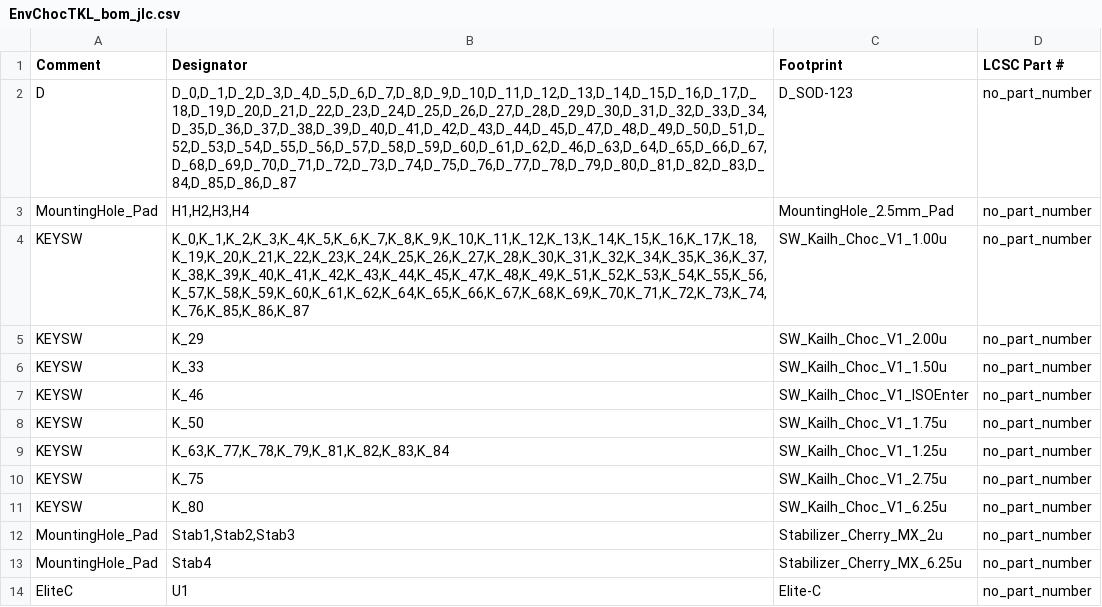
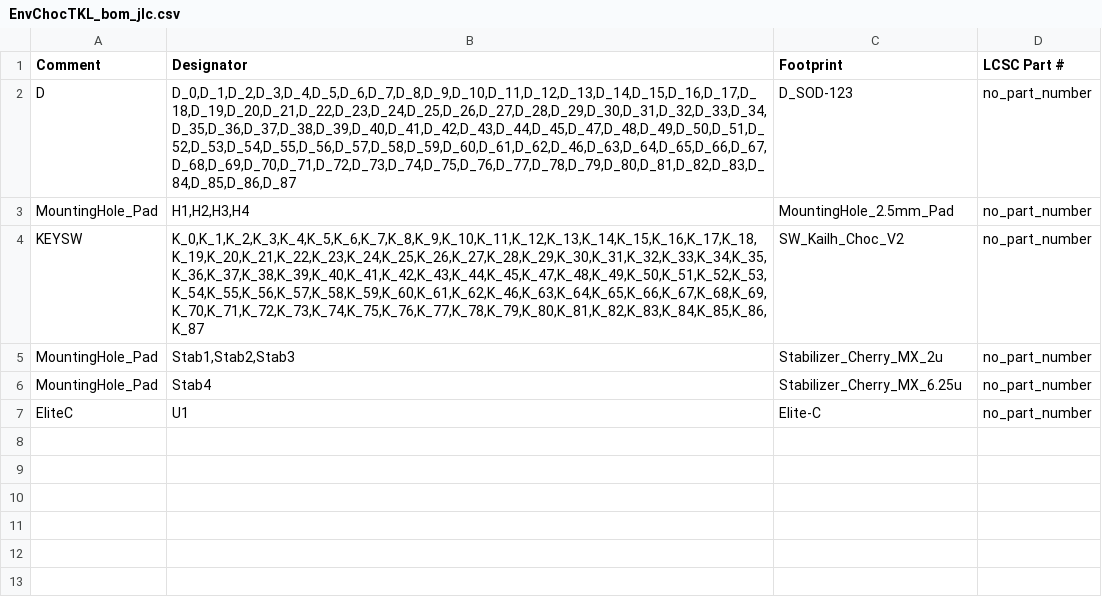
Before and after one commit to Envious-Data/Env-ChocV2TKL, a CSV file: _out/EnvChocTKL_bom_jlc.csv, drawn as a sheet.

Commit message:
fixed issues with footprint and required board changes + updated gerber

```diff
--- a/_out/EnvChocTKL_bom_jlc.csv
+++ b/_out/EnvChocTKL_bom_jlc.csv
@@ -3,10 +3,3 @@
 "MountingHole_Pad","H1,H2,H3,H4","MountingHole_2.5mm_Pad","no_part_number"
-"KEYSW","K_0,K_1,K_2,K_3,K_4,K_5,K_6,K_7,K_8,K_9,K_10,K_11,K_12,K_13,K_14,K_15,K_16,K_17,K_18,K_19,K_20,K_21,K_22,K_23,K_24,K_25,K_26,K_27,K_28,K_30,K_31,K_32,K_34,K_35,K_36,K_37,K_38,K_39,K_40,K_41,K_42,K_43,K_44,K_45,K_47,K_48,K_49,K_51,K_52,K_53,K_54,K_55,K_56,K_57,K_58,K_59,K_60,K_61,K_62,K_64,K_65,K_66,K_67,K_68,K_69,K_70,K_71,K_72,K_73,K_74,K_76,K_85,K_86,K_87","SW_Kailh_Choc_V1_1.00u","no_part_number"
-"KEYSW","K_29","SW_Kailh_Choc_V1_2.00u","no_part_number"
-"KEYSW","K_33","SW_Kailh_Choc_V1_1.50u","no_part_number"
-"KEYSW","K_46","SW_Kailh_Choc_V1_ISOEnter","no_part_number"
-"KEYSW","K_50","SW_Kailh_Choc_V1_1.75u","no_part_number"
-"KEYSW","K_63,K_77,K_78,K_79,K_81,K_82,K_83,K_84","SW_Kailh_Choc_V1_1.25u","no_part_number"
-"KEYSW","K_75","SW_Kailh_Choc_V1_2.75u","no_part_number"
-"KEYSW","K_80","SW_Kailh_Choc_V1_6.25u","no_part_number"
+"KEYSW","K_0,K_1,K_2,K_3,K_4,K_5,K_6,K_7,K_8,K_9,K_10,K_11,K_12,K_13,K_14,K_15,K_16,K_17,K_18,K_19,K_20,K_21,K_22,K_23,K_24,K_25,K_26,K_27,K_28,K_29,K_30,K_31,K_32,K_33,K_34,K_35,K_36,K_37,K_38,K_39,K_40,K_41,K_42,K_43,K_44,K_45,K_47,K_48,K_49,K_50,K_51,K_52,K_53,K_54,K_55,K_56,K_57,K_58,K_59,K_60,K_61,K_62,K_46,K_63,K_64,K_65,K_66,K_67,K_68,K_69,K_70,K_71,K_72,K_73,K_74,K_75,K_76,K_77,K_78,K_79,K_80,K_81,K_82,K_83,K_84,K_85,K_86,K_87","SW_Kailh_Choc_V2","no_part_number"
 "MountingHole_Pad","Stab1,Stab2,Stab3","Stabilizer_Cherry_MX_2u","no_part_number"
```
Also changed, not shown: _out/EnvChocTKL_cpl_jlc.csv, 7 other files.
